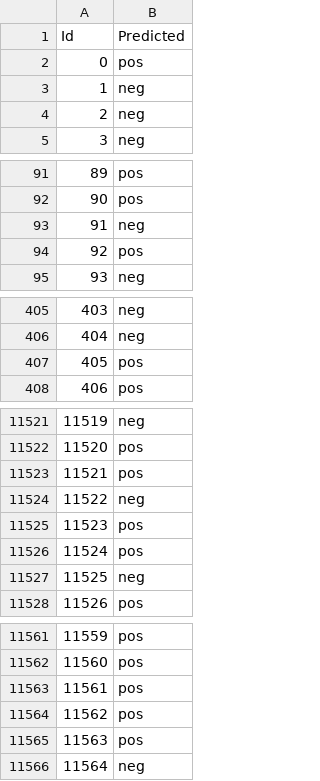
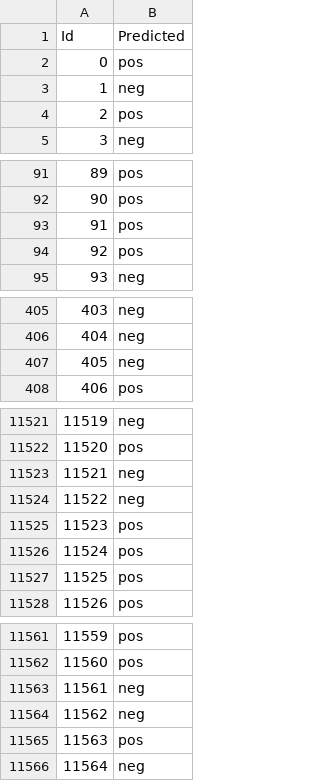
Before and after one commit to lore-lml/data_science_exam_winter2020, a CSV file: datasets/sample_submission4.csv, drawn as a sheet; only a part is shown, gaps mark what is left out; the diff covers the shown part only.

```diff
--- a/datasets/sample_submission4.csv
+++ b/datasets/sample_submission4.csv
@@ -3,3 +3,3 @@ Id,Predicted
 1,neg
-2,neg
+2,pos
 3,neg
@@ -92,3 +92,3 @@ Id,Predicted
 90,pos
-91,neg
+91,pos
 92,pos
@@ -406,3 +406,3 @@ Id,Predicted
 404,neg
-405,pos
+405,neg
 406,pos
@@ -11522,3 +11522,3 @@ Id,Predicted
 11520,pos
-11521,pos
+11521,neg
 11522,neg
@@ -11526,3 +11526,3 @@ Id,Predicted
 11524,pos
-11525,neg
+11525,pos
 11526,pos
@@ -11562,4 +11562,4 @@ Id,Predicted
 11560,pos
-11561,pos
-11562,pos
+11561,neg
+11562,neg
 11563,pos
```
Also changed, not shown: 109 edited cells elsewhere in this file, 1 other file.
